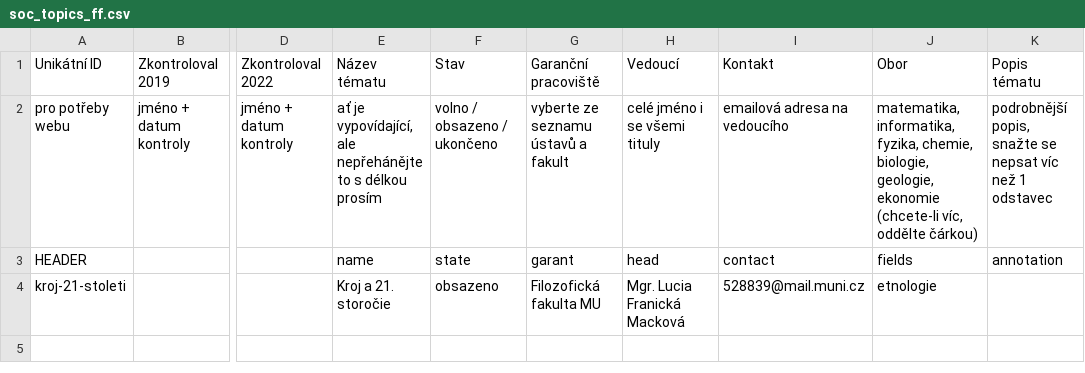
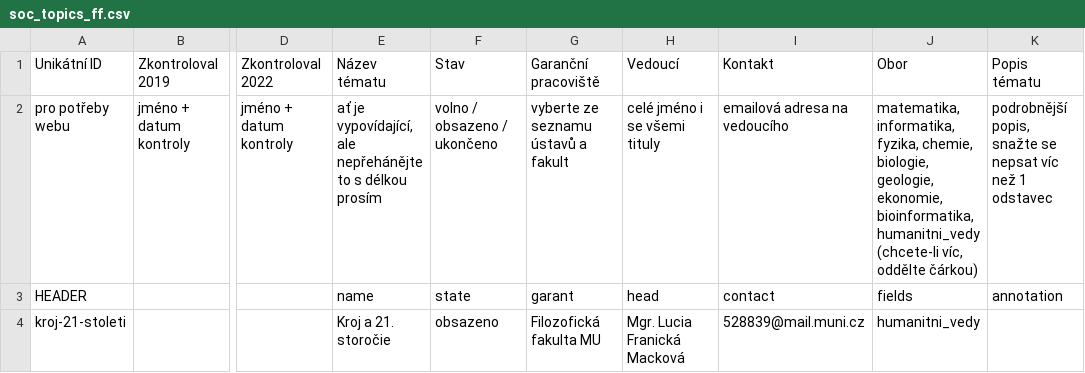
Before and after one commit to zverinec/prostredoskolaky-web, a CSV file: data/soc_topics_ff.csv, drawn as a sheet; only a part is shown, gaps mark what is left out; the diff names each change by its address in the sheet, - before the commit and + after, or states it on an @@ line.

Commit message:
SOC: add icons bioinformatika & humanitni_vedy, update SOC.

```diff
--- a/data/soc_topics_ff.csv
+++ b/data/soc_topics_ff.csv
-J2 (Obor): …biologie, geologie, ekonomie (chcete-li víc,…
+J2 (Obor): …biologie, geologie, ekonomie, bioinformatika, humanitni_vedy (chcete-li víc,…
-J4 (Obor): etnologie
+J4 (Obor): humanitni_vedy
```
Also changed, not shown: data/soc_topics_fss.csv, data/soc_topics_prf.csv, 2 other files.
